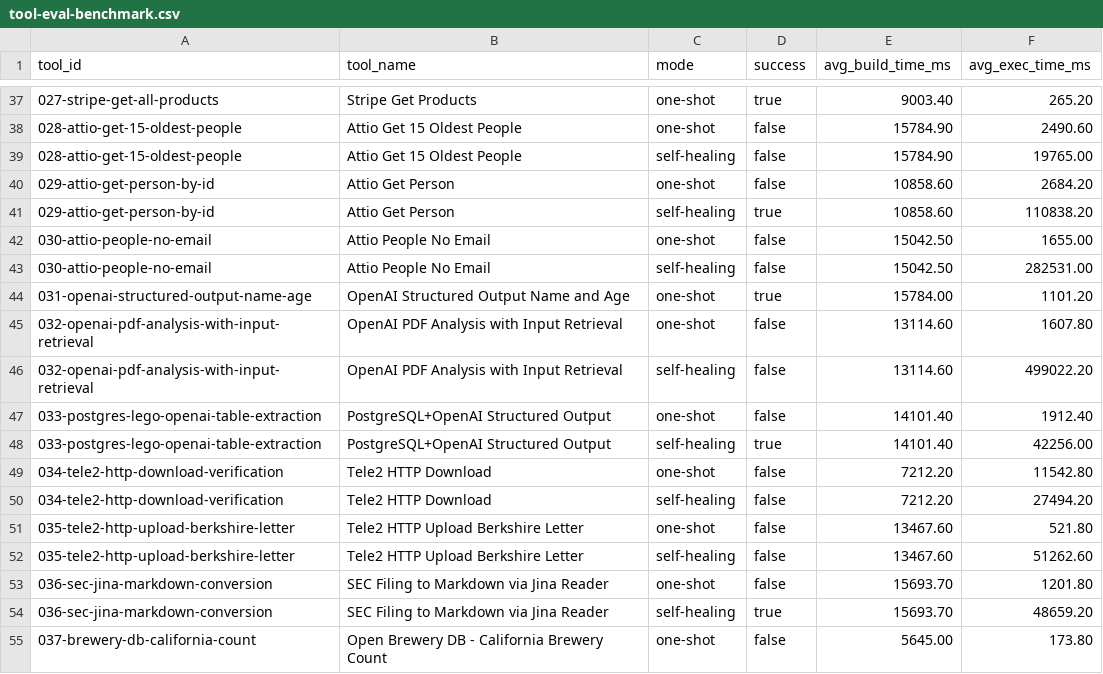
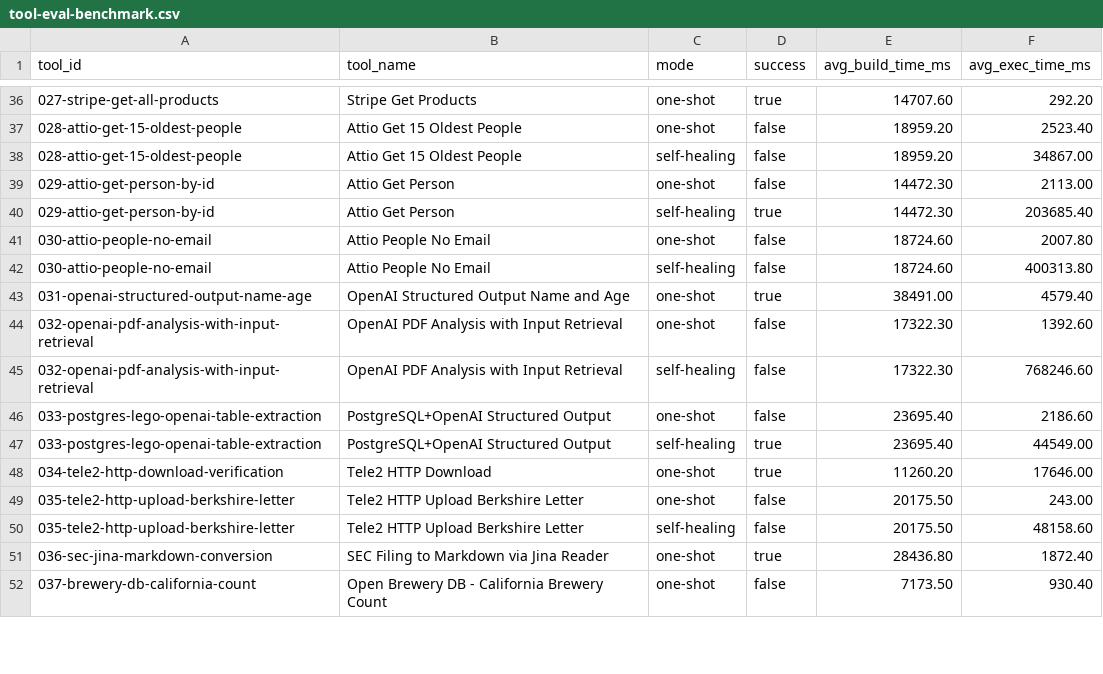
Before and after one commit to superglue-ai/superglue, a CSV file: eval/tool-evals/data/benchmark/tool-eval-benchmark.csv, drawn as a sheet; only a part is shown, gaps mark what is left out; the diff covers the shown part only.

```diff
--- a/eval/tool-evals/data/benchmark/tool-eval-benchmark.csv
+++ b/eval/tool-evals/data/benchmark/tool-eval-benchmark.csv
@@ -37,19 +36,17 @@ tool_id,tool_name,mode,success,avg_build_time_ms,avg_exec_time_ms
-"027-stripe-get-all-products","Stripe Get Products",one-shot,true,9003.40,265.20
-"028-attio-get-15-oldest-people","Attio Get 15 Oldest People",one-shot,false,15784.90,2490.60
-"028-attio-get-15-oldest-people","Attio Get 15 Oldest People",self-healing,false,15784.90,19765.00
-"029-attio-get-person-by-id","Attio Get Person",one-shot,false,10858.60,2684.20
-"029-attio-get-person-by-id","Attio Get Person",self-healing,true,10858.60,110838.20
-"030-attio-people-no-email","Attio People No Email",one-shot,false,15042.50,1655.00
-"030-attio-people-no-email","Attio People No Email",self-healing,false,15042.50,282531.00
-"031-openai-structured-output-name-age","OpenAI Structured Output Name and Age",one-shot,true,15784.00,1101.20
-"032-openai-pdf-analysis-with-input-retrieval","OpenAI PDF Analysis with Input Retrieval",one-shot,false,13114.60,1607.80
-"032-openai-pdf-analysis-with-input-retrieval","OpenAI PDF Analysis with Input Retrieval",self-healing,false,13114.60,499022.20
-"033-postgres-lego-openai-table-extraction","PostgreSQL+OpenAI Structured Output",one-shot,false,14101.40,1912.40
-"033-postgres-lego-openai-table-extraction","PostgreSQL+OpenAI Structured Output",self-healing,true,14101.40,42256.00
-"034-tele2-http-download-verification","Tele2 HTTP Download",one-shot,false,7212.20,11542.80
-"034-tele2-http-download-verification","Tele2 HTTP Download",self-healing,false,7212.20,27494.20
-"035-tele2-http-upload-berkshire-letter","Tele2 HTTP Upload Berkshire Letter",one-shot,false,13467.60,521.80
-"035-tele2-http-upload-berkshire-letter","Tele2 HTTP Upload Berkshire Letter",self-healing,false,13467.60,51262.60
-"036-sec-jina-markdown-conversion","SEC Filing to Markdown via Jina Reader",one-shot,false,15693.70,1201.80
-"036-sec-jina-markdown-conversion","SEC Filing to Markdown via Jina Reader",self-healing,true,15693.70,48659.20
-"037-brewery-db-california-count","Open Brewery DB - California Brewery Count",one-shot,false,5645.00,173.80
+"027-stripe-get-all-products","Stripe Get Products",one-shot,true,14707.60,292.20
+"028-attio-get-15-oldest-people","Attio Get 15 Oldest People",one-shot,false,18959.20,2523.40
+"028-attio-get-15-oldest-people","Attio Get 15 Oldest People",self-healing,false,18959.20,34867.00
+"029-attio-get-person-by-id","Attio Get Person",one-shot,false,14472.30,2113.00
+"029-attio-get-person-by-id","Attio Get Person",self-healing,true,14472.30,203685.40
+"030-attio-people-no-email","Attio People No Email",one-shot,false,18724.60,2007.80
+"030-attio-people-no-email","Attio People No Email",self-healing,false,18724.60,400313.80
+"031-openai-structured-output-name-age","OpenAI Structured Output Name and Age",one-shot,true,38491.00,4579.40
+"032-openai-pdf-analysis-with-input-retrieval","OpenAI PDF Analysis with Input Retrieval",one-shot,false,17322.30,1392.60
+"032-openai-pdf-analysis-with-input-retrieval","OpenAI PDF Analysis with Input Retrieval",self-healing,false,17322.30,768246.60
+"033-postgres-lego-openai-table-extraction","PostgreSQL+OpenAI Structured Output",one-shot,false,23695.40,2186.60
+"033-postgres-lego-openai-table-extraction","PostgreSQL+OpenAI Structured Output",self-healing,true,23695.40,44549.00
+"034-tele2-http-download-verification","Tele2 HTTP Download",one-shot,true,11260.20,17646.00
+"035-tele2-http-upload-berkshire-letter","Tele2 HTTP Upload Berkshire Letter",one-shot,false,20175.50,243.00
+"035-tele2-http-upload-berkshire-letter","Tele2 HTTP Upload Berkshire Letter",self-healing,false,20175.50,48158.60
+"036-sec-jina-markdown-conversion","SEC Filing to Markdown via Jina Reader",one-shot,true,28436.80,1872.40
+"037-brewery-db-california-count","Open Brewery DB - California Brewery Count",one-shot,false,7173.50,930.40
```
Also changed, not shown: 3 removed rows and 121 edited cells elsewhere in this file, 17 other files.
